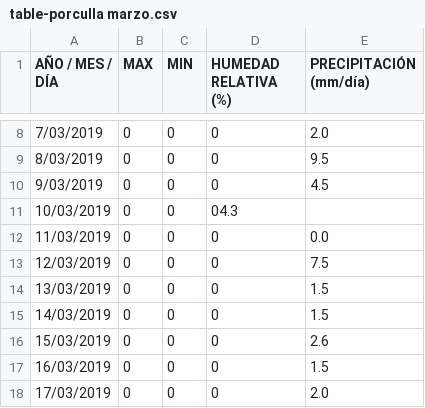
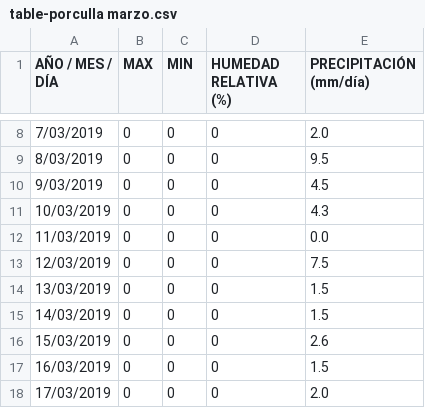
Before and after one commit to ClifAIsla/Porculla, a CSV file: table-porculla marzo.csv, drawn as a sheet; only a part is shown, gaps mark what is left out.

Commit message:
Update table-porculla marzo.csv

```diff
--- a/table-porculla marzo.csv
+++ b/table-porculla marzo.csv
@@ -10,3 +10,3 @@ AÑO / MES / DÍA,MAX,MIN,HUMEDAD RELATIVA (%),PRECIPITACIÓN (mm/día)
 9/03/2019,0,0,0,4.5
-10/03/2019,0,0,04.3
+10/03/2019,0,0,0,4.3
 11/03/2019,0,0,0,0.0
```
